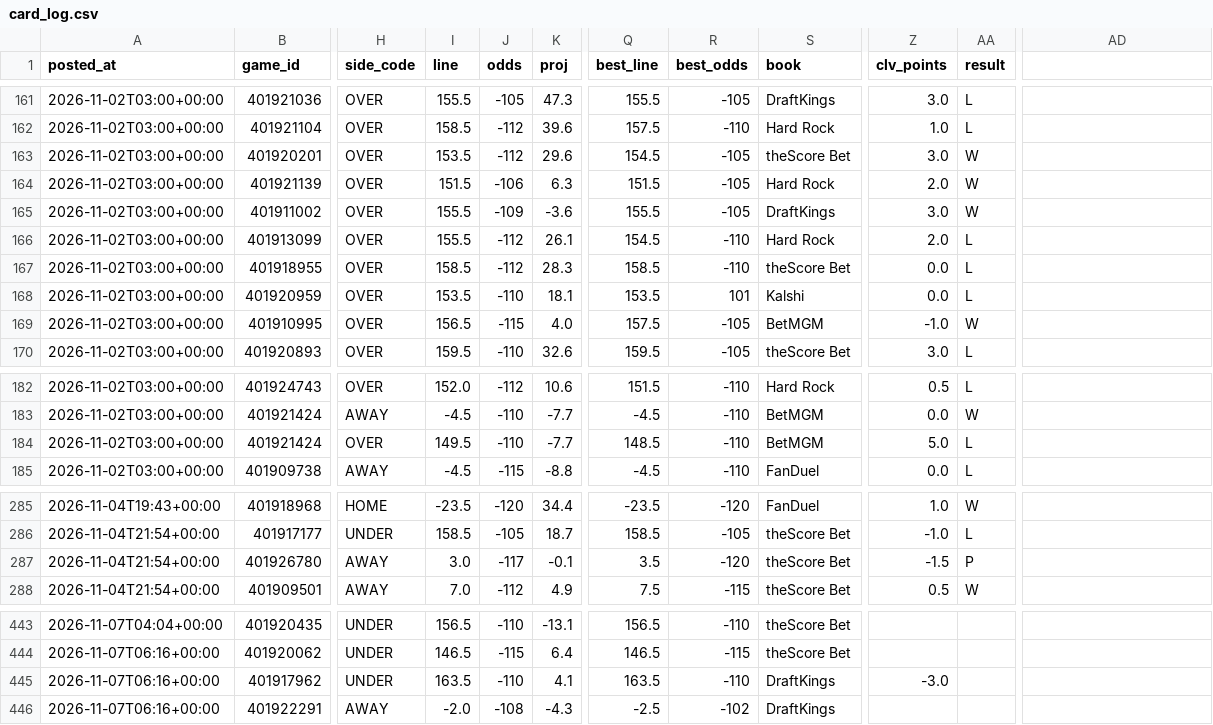
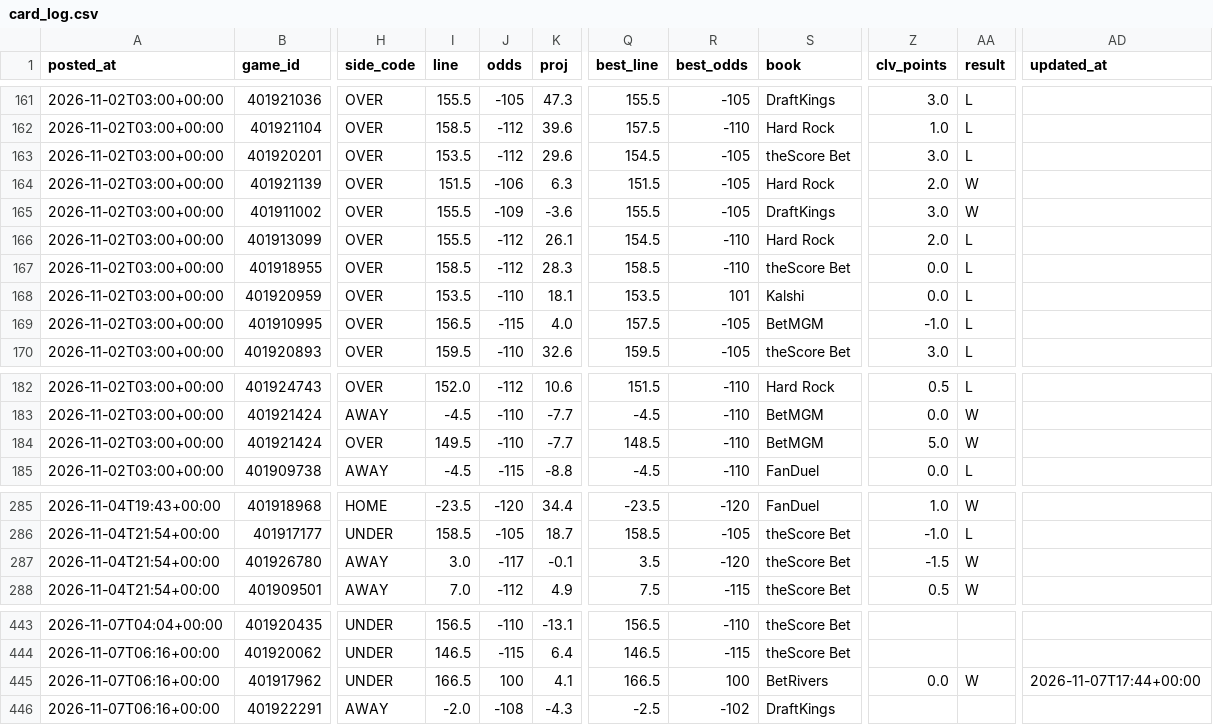
Before and after one commit to patjennings96-ctrl/ncaab-edge-board, a CSV file: data/history/card_log.csv, drawn as a sheet; only a part is shown, gaps mark what is left out; the diff names each change by its address in the sheet, - before the commit and + after, or states it on an @@ line.

```diff
--- a/data/history/card_log.csv
+++ b/data/history/card_log.csv
-AD1: (empty)
+AD1: updated_at
-AA163 (result): W
+AA163 (result): L
-AA169 (result): W
+AA169 (result): L
-AA184 (result): L
+AA184 (result): W
-AA287 (result): P
+AA287 (result): W
-I445 (line): 163.5
+I445 (line): 166.5
-J445 (odds): -110
+J445 (odds): 100
-Q445 (best_line): 163.5
+Q445 (best_line): 166.5
-R445 (best_odds): -110
+R445 (best_odds): 100
-S445 (book): DraftKings
+S445 (book): BetRivers
-Z445 (clv_points): -3.0
+Z445 (clv_points): 0.0
-AA445 (result): (empty)
+AA445 (result): W
-AD445 (updated_at): (empty)
+AD445 (updated_at): 2026-11-07T17:44+00:00
```
Also changed, not shown: data/history/cal_log.csv, 6 other files.
